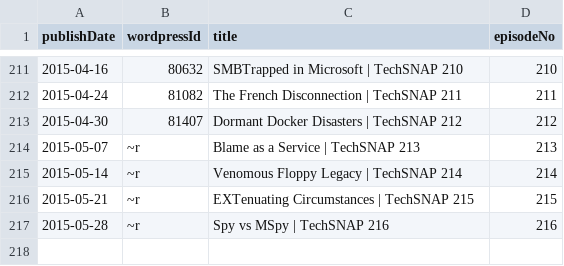
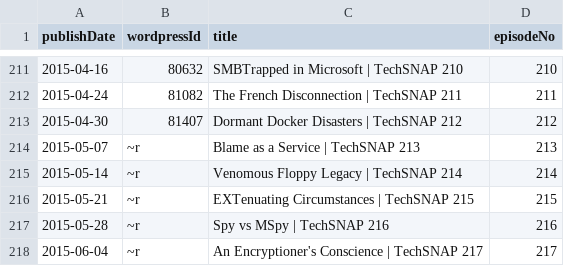
Before and after one commit to Cj-Malone/jb_data, a CSV file: shows/snap.csv, drawn as a sheet; only a part is shown, gaps mark what is left out; the diff names each change by its address in the sheet, - before the commit and + after, or states it on an @@ line.

Commit message:
snap217

```diff
--- a/shows/snap.csv
+++ b/shows/snap.csv
+row 218: 2015-06-04 | ~r | An Encryptioner's Conscience | TechSNAP 217 | 217
```
